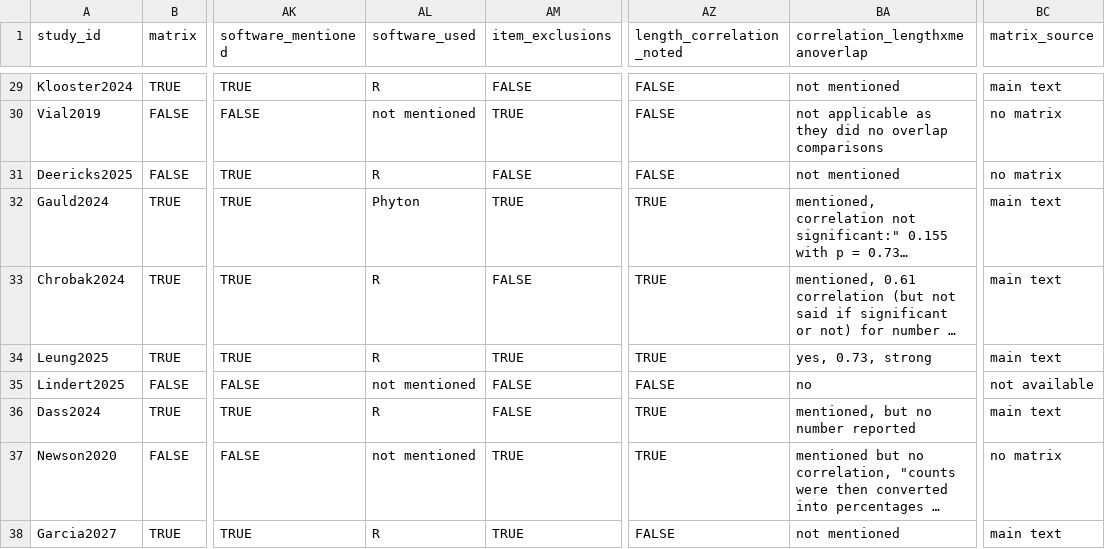
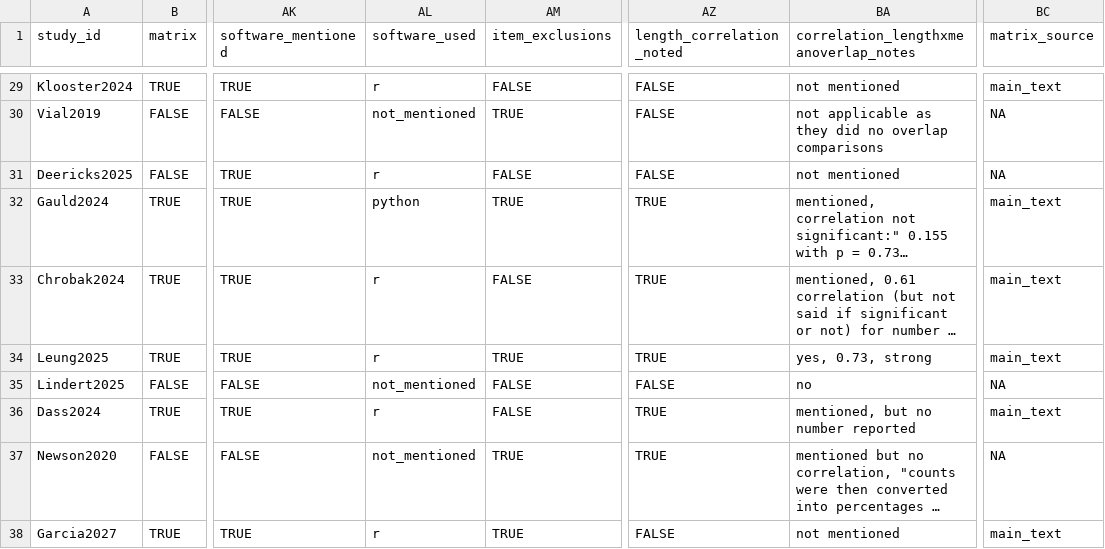
Before and after one commit to LoremIpsum28/ica-methods-synthesis, a CSV file: data/ica_methods.csv, drawn as a sheet; only a part is shown, gaps mark what is left out; long unchanged cells end in …; the diff covers the shown part only; the diff names each change by its address in the sheet, - before the commit and + after, or states it on an @@ line.

```diff
--- a/data/ica_methods.csv
+++ b/data/ica_methods.csv
-BA1: correlation_lengthxmeanoverlap
+BA1: correlation_lengthxmeanoverlap_notes
-AL29 (software_used): R
+AL29 (software_used): r
-BC29 (matrix_source): main text
+BC29 (matrix_source): main_text
-AL30 (software_used): not mentioned
+AL30 (software_used): not_mentioned
-BC30:BC31 (matrix_source): no matrix
+BC30:BC31 (matrix_source): NA
-AL31 (software_used): R
+AL31 (software_used): r
-AL32 (software_used): Phyton
+AL32 (software_used): python
-BC32:BC34 (matrix_source): main text
+BC32:BC34 (matrix_source): main_text
-AL33:AL34 (software_used): R
+AL33:AL34 (software_used): r
-AL35 (software_used): not mentioned
+AL35 (software_used): not_mentioned
-BC35 (matrix_source): not available
+BC35 (matrix_source): NA
-AL36 (software_used): R
+AL36 (software_used): r
-BC36 (matrix_source): main text
+BC36 (matrix_source): main_text
-AL37 (software_used): not mentioned
+AL37 (software_used): not_mentioned
-BC37 (matrix_source): no matrix
+BC37 (matrix_source): NA
-AL38 (software_used): R
+AL38 (software_used): r
-BC38 (matrix_source): main text
+BC38 (matrix_source): main_text
```
Also changed, not shown: 55 edited cells elsewhere in this file, 1 other file.
